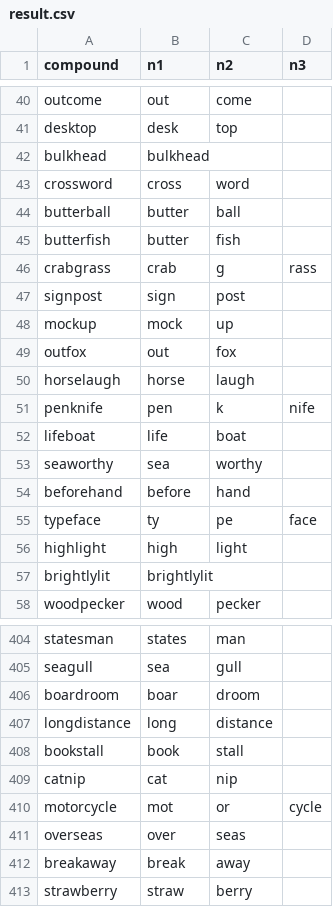
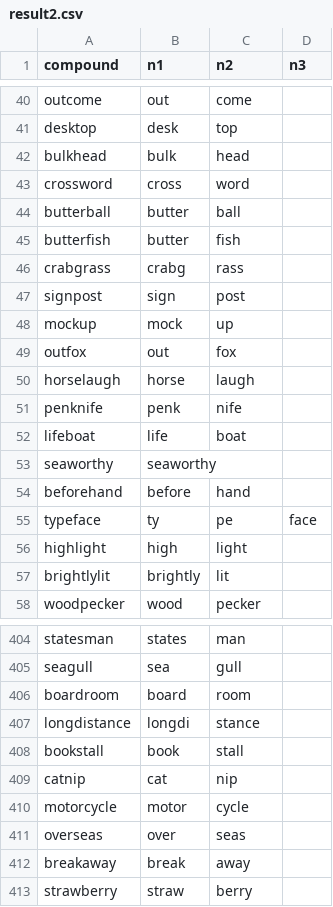
Before and after one commit to saraitne11/skcc_4_1_ML, a CSV file: CompSplit/result2.csv (was CompSplit/result.csv), drawn as a sheet; only a part is shown, gaps mark what is left out; the diff covers the shown part only.

Commit message:
CompSplit / FaceRecog Update

```diff
--- a/CompSplit/result.csv
+++ b/CompSplit/result2.csv
@@ -41,3 +41,3 @@ outcome,out,come,
 desktop,desk,top,
-bulkhead,bulkhead,,
+bulkhead,bulk,head,
 crossword,cross,word,
@@ -45,3 +45,3 @@ butterball,butter,ball,
 butterfish,butter,fish,
-crabgrass,crab,g,rass
+crabgrass,crabg,rass,
 signpost,sign,post,
@@ -50,5 +50,5 @@ outfox,out,fox,
 horselaugh,horse,laugh,
-penknife,pen,k,nife
+penknife,penk,nife,
 lifeboat,life,boat,
-seaworthy,sea,worthy,
+seaworthy,seaworthy,,
 beforehand,before,hand,
@@ -56,3 +56,3 @@ typeface,ty,pe,face
 highlight,high,light,
-brightlylit,brightlylit,,
+brightlylit,brightly,lit,
 woodpecker,wood,pecker,
@@ -405,7 +405,7 @@ statesman,states,man,
 seagull,sea,gull,
-boardroom,boar,droom,
-longdistance,long,distance,
+boardroom,board,room,
+longdistance,longdi,stance,
 bookstall,book,stall,
 catnip,cat,nip,
-motorcycle,mot,or,cycle
+motorcycle,motor,cycle,
 overseas,over,seas,
```
Also changed, not shown: 79 edited cells elsewhere in this file, 7 other files.
